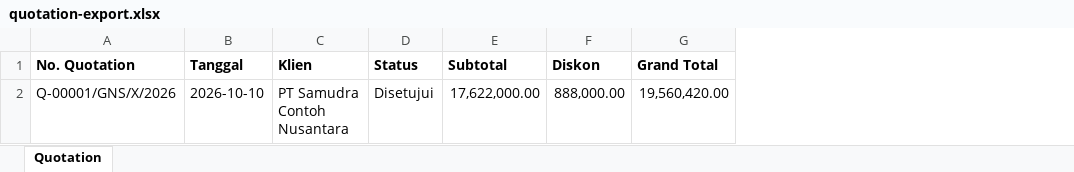
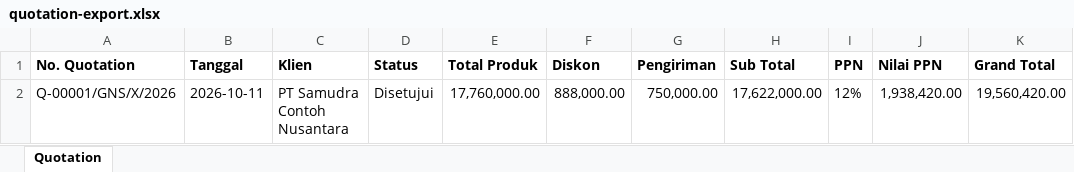
Before and after one commit to nathangalung/Project-InternalGNS, an Excel workbook: docs/example/quotation-export.xlsx, sheet Quotation, drawn as a sheet; values as stored, in another font and other column widths than the file's, no borders; removed rows and columns are numbered as before the commit, all else as after; the diff names each change by its address in the sheet, - before the commit and + after, or states it on an @@ line.

```diff
--- a/docs/example/quotation-export.xlsx (sheet Quotation)
+++ b/docs/example/quotation-export.xlsx (sheet Quotation)
-column E (Subtotal), row 2: 17,622,000.00
+column E (Total Produk), row 2: 17,760,000.00
+column G (Pengiriman), row 2: 750,000.00
+column H (Sub Total), row 2: 17,622,000.00
+column I (PPN), row 2: 12%
+column J (Nilai PPN), row 2: 1,938,420.00
-B2 (Tanggal): 2026-10-10
+B2 (Tanggal): 2026-10-11
```
Also changed, not shown: 1 other file.
